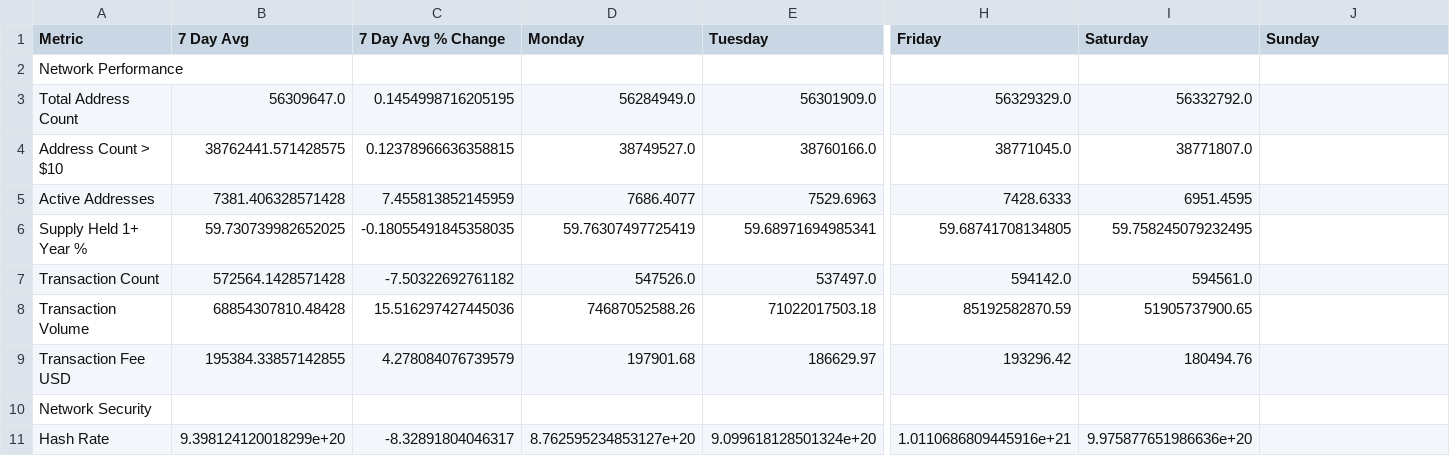
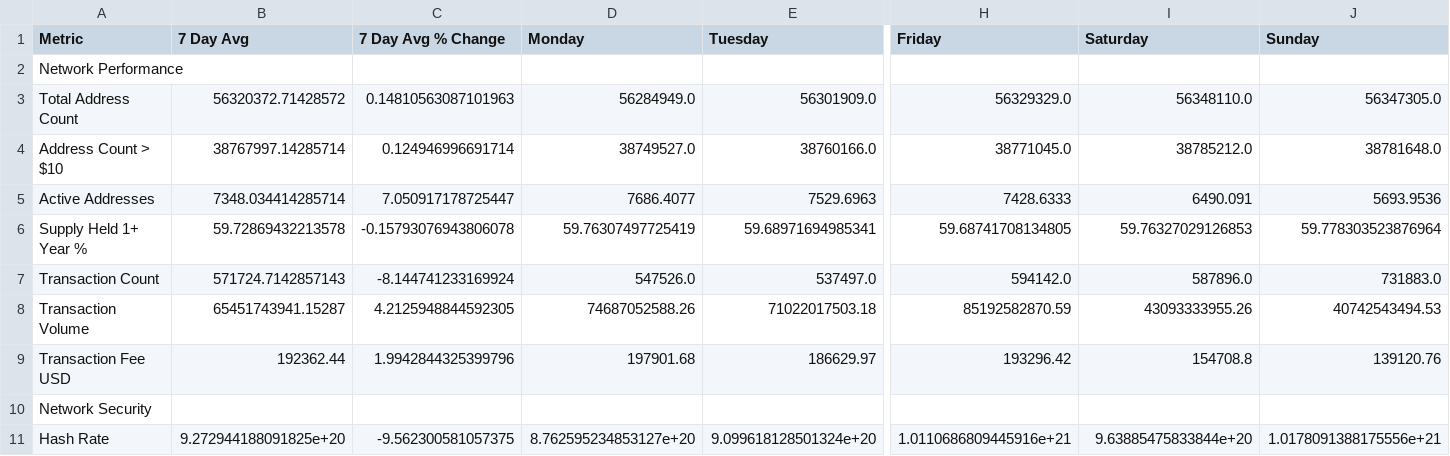
Before and after one commit to SecretSatoshis/Bitcoin-Report-Library, a CSV file: csv/fundamentals_table.csv, drawn as a sheet; only a part is shown, gaps mark what is left out; the diff covers the shown part only; the diff names each change by its address in the sheet, - before the commit and + after, or states it on an @@ line.

```diff
--- a/csv/fundamentals_table.csv
+++ b/csv/fundamentals_table.csv
-B3 (7 Day Avg): 56309647.0
+B3 (7 Day Avg): 56320372.71428572
-C3 (7 Day Avg % Change): 0.1454998716205195
+C3 (7 Day Avg % Change): 0.14810563087101963
-I3 (Saturday): 56332792.0
+I3 (Saturday): 56348110.0
-J3 (Sunday): (empty)
+J3 (Sunday): 56347305.0
-B4 (7 Day Avg): 38762441.571428575
+B4 (7 Day Avg): 38767997.14285714
-C4 (7 Day Avg % Change): 0.12378966636358815
+C4 (7 Day Avg % Change): 0.124946996691714
-I4 (Saturday): 38771807.0
+I4 (Saturday): 38785212.0
-J4 (Sunday): (empty)
+J4 (Sunday): 38781648.0
-B5 (7 Day Avg): 7381.406328571428
+B5 (7 Day Avg): 7348.034414285714
-C5 (7 Day Avg % Change): 7.455813852145959
+C5 (7 Day Avg % Change): 7.050917178725447
-I5 (Saturday): 6951.4595
+I5 (Saturday): 6490.091
-J5 (Sunday): (empty)
+J5 (Sunday): 5693.9536
-B6 (7 Day Avg): 59.730739982652025
+B6 (7 Day Avg): 59.72869432213578
-C6 (7 Day Avg % Change): -0.18055491845358035
+C6 (7 Day Avg % Change): -0.15793076943806078
-I6 (Saturday): 59.758245079232495
+I6 (Saturday): 59.76327029126853
-J6 (Sunday): (empty)
+J6 (Sunday): 59.778303523876964
-B7 (7 Day Avg): 572564.1428571428
+B7 (7 Day Avg): 571724.7142857143
-C7 (7 Day Avg % Change): -7.50322692761182
+C7 (7 Day Avg % Change): -8.144741233169924
-I7 (Saturday): 594561.0
+I7 (Saturday): 587896.0
-J7 (Sunday): (empty)
+J7 (Sunday): 731883.0
-B8 (7 Day Avg): 68854307810.48428
+B8 (7 Day Avg): 65451743941.15287
-C8 (7 Day Avg % Change): 15.516297427445036
+C8 (7 Day Avg % Change): 4.2125948844592305
-I8 (Saturday): 51905737900.65
+I8 (Saturday): 43093333955.26
-J8 (Sunday): (empty)
+J8 (Sunday): 40742543494.53
-B9 (7 Day Avg): 195384.33857142855
+B9 (7 Day Avg): 192362.44
-C9 (7 Day Avg % Change): 4.278084076739579
+C9 (7 Day Avg % Change): 1.9942844325399796
-I9 (Saturday): 180494.76
+I9 (Saturday): 154708.8
-J9 (Sunday): (empty)
+J9 (Sunday): 139120.76
-B11 (7 Day Avg): 9.398124120018299e+20
+B11 (7 Day Avg): 9.272944188091825e+20
-C11 (7 Day Avg % Change): -8.32891804046317
+C11 (7 Day Avg % Change): -9.562300581057375
-I11 (Saturday): 9.975877651986636e+20
+I11 (Saturday): 9.63885475833844e+20
-J11 (Sunday): (empty)
+J11 (Sunday): 1.0178091388175556e+21
```
Also changed, not shown: 43 edited cells elsewhere in this file, csv/cycle_low_data.csv, csv/drawdown_data.csv, 14 other files.
